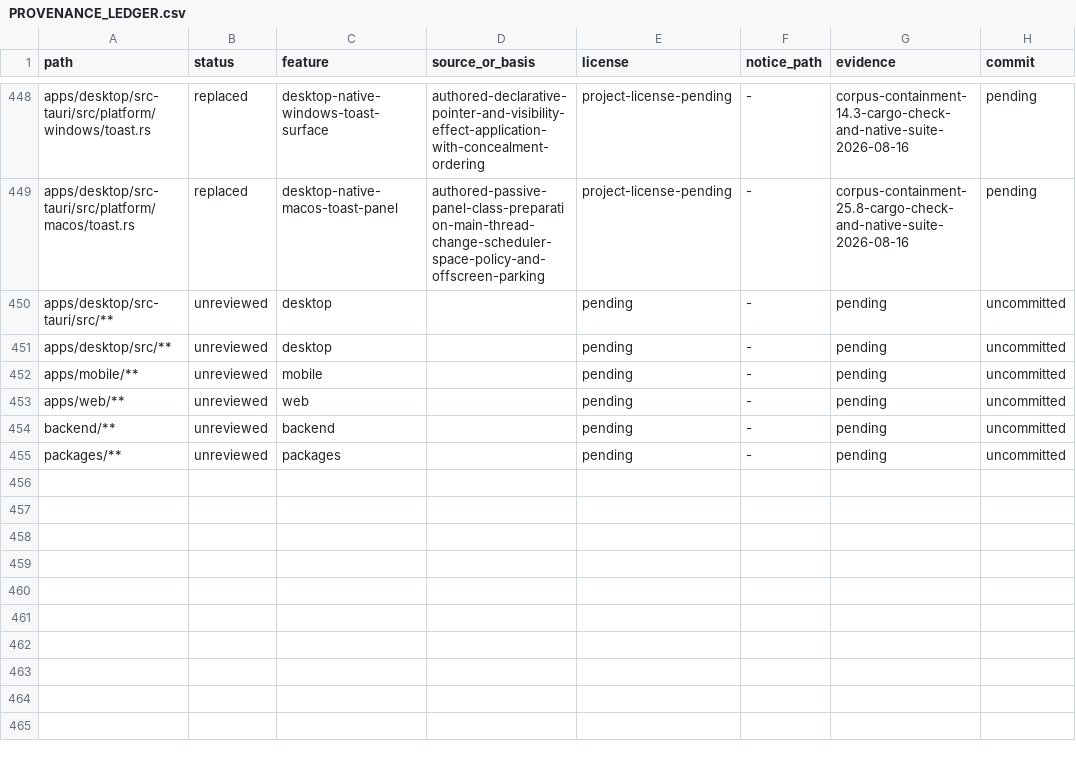
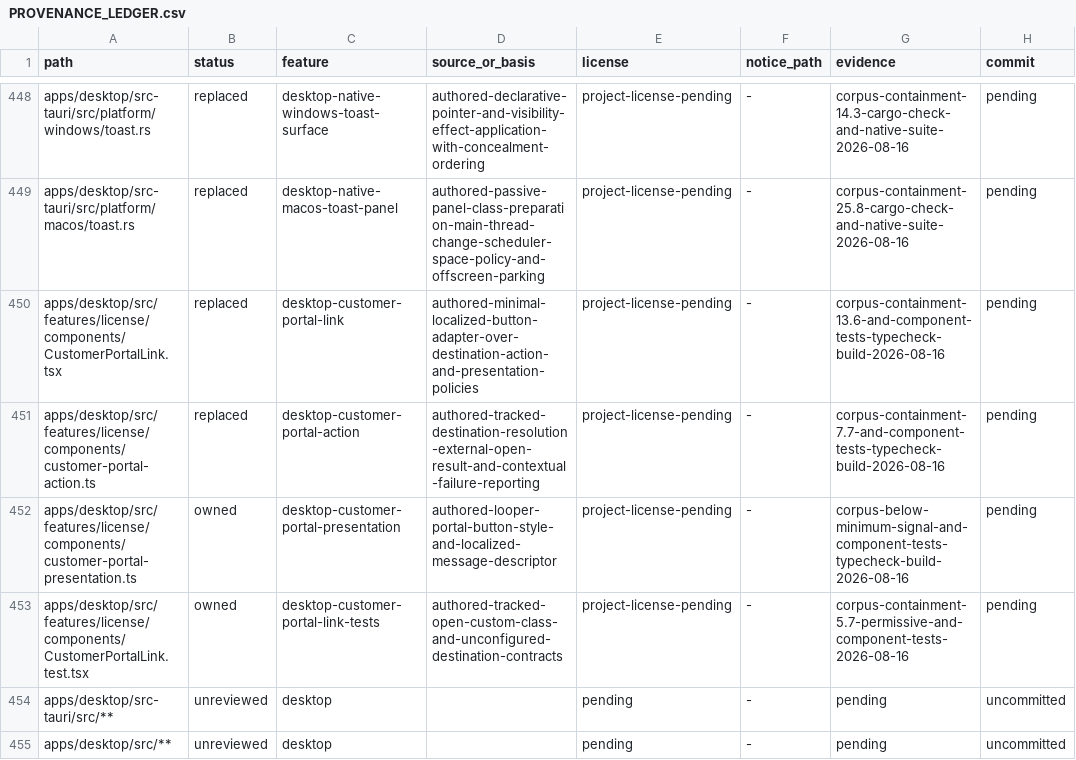
Before and after one commit to jamescardona11/looper, a CSV file: docs/rebuild/PROVENANCE_LEDGER.csv, drawn as a sheet; only a part is shown, gaps mark what is left out; the shorter side is filled out with more unchanged rows.

Commit message:
refactor(desktop): separate customer portal action

```diff
--- a/docs/rebuild/PROVENANCE_LEDGER.csv
+++ b/docs/rebuild/PROVENANCE_LEDGER.csv
@@ -449,2 +449,6 @@ apps/desktop/src-tauri/src/platform/windows/toast.rs,replaced,desktop-native-win
 apps/desktop/src-tauri/src/platform/macos/toast.rs,replaced,desktop-native-macos-toast-panel,authored-passive-panel-class-preparation-main-thread-change-scheduler-space-policy-and-offscreen-parking,project-license-pending,-,corpus-containment-25.8-cargo-check-and-native-suite-2026-08-16,pending
+apps/desktop/src/features/license/components/CustomerPortalLink.tsx,replaced,desktop-customer-portal-link,authored-minimal-localized-button-adapter-over-destination-action-and-presentation-policies,project-license-pending,-,corpus-containment-13.6-and-component-tests-typecheck-build-2026-08-16,pending
+apps/desktop/src/features/license/components/customer-portal-action.ts,replaced,desktop-customer-portal-action,authored-tracked-destination-resolution-external-open-result-and-contextual-failure-reporting,project-license-pending,-,corpus-containment-7.7-and-component-tests-typecheck-build-2026-08-16,pending
+apps/desktop/src/features/license/components/customer-portal-presentation.ts,owned,desktop-customer-portal-presentation,authored-looper-portal-button-style-and-localized-message-descriptor,project-license-pending,-,corpus-below-minimum-signal-and-component-tests-typecheck-build-2026-08-16,pending
+apps/desktop/src/features/license/components/CustomerPortalLink.test.tsx,owned,desktop-customer-portal-link-tests,authored-tracked-open-custom-class-and-unconfigured-destination-contracts,project-license-pending,-,corpus-containment-5.7-permissive-and-component-tests-2026-08-16,pending
 apps/desktop/src-tauri/src/**,unreviewed,desktop,,pending,-,pending,uncommitted
```
Also changed, not shown: 4 other files.
